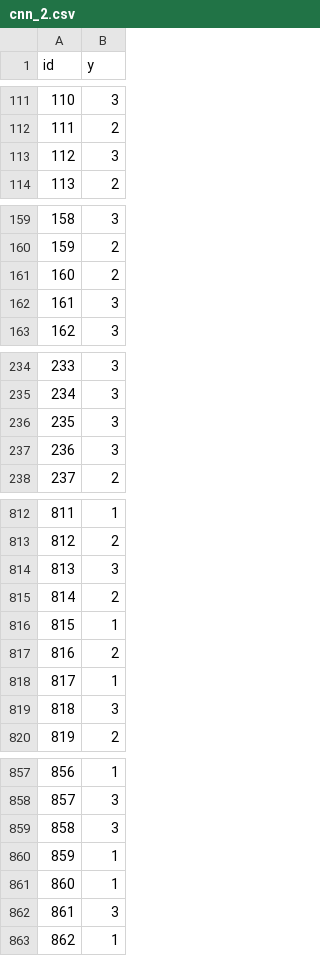
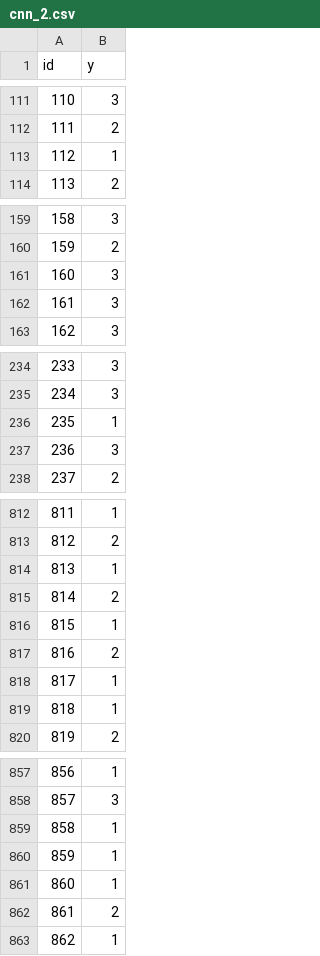
Before and after one commit to Reybolouri/Contest-2-Machine-Learning, a CSV file: cnn_2.csv, drawn as a sheet; only a part is shown, gaps mark what is left out; the diff covers the shown part only.

```diff
--- a/cnn_2.csv
+++ b/cnn_2.csv
@@ -112,3 +112,3 @@ id,y
 111,2
-112,3
+112,1
 113,2
@@ -160,3 +160,3 @@ id,y
 159,2
-160,2
+160,3
 161,3
@@ -235,3 +235,3 @@ id,y
 234,3
-235,3
+235,1
 236,3
@@ -813,3 +813,3 @@ id,y
 812,2
-813,3
+813,1
 814,2
@@ -818,3 +818,3 @@ id,y
 817,1
-818,3
+818,1
 819,2
@@ -858,6 +858,6 @@ id,y
 857,3
-858,3
+858,1
 859,1
 860,1
-861,3
+861,2
 862,1
```
Also changed, not shown: 12 edited cells elsewhere in this file, 3 other files.
